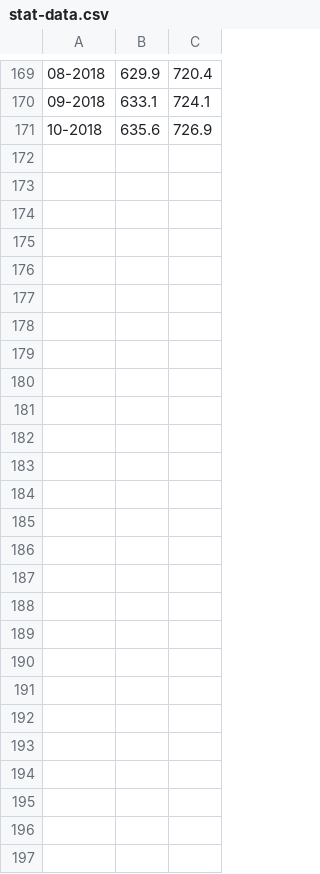
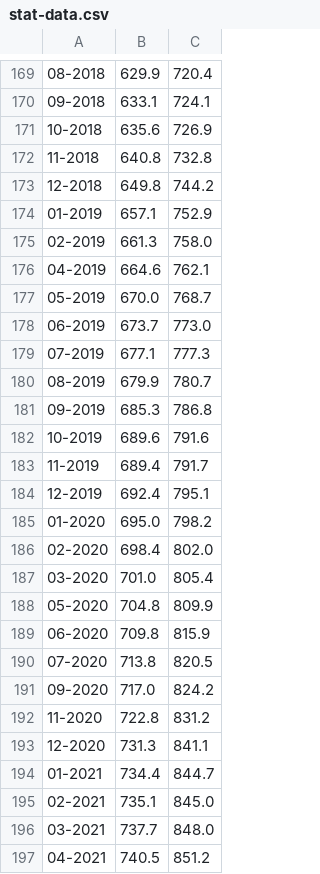
Before and after one commit to alkamid/wiktionary, a CSV file: stat-data.csv, drawn as a sheet; only a part is shown, gaps mark what is left out; the diff names each change by its address in the sheet, - before the commit and + after, or states it on an @@ line.

```diff
--- a/stat-data.csv
+++ b/stat-data.csv
+row 172: 11-2018 | 640.8 | 732.8
+row 173: 12-2018 | 649.8 | 744.2
+row 174: 01-2019 | 657.1 | 752.9
+row 175: 02-2019 | 661.3 | 758.0
+row 176: 04-2019 | 664.6 | 762.1
+row 177: 05-2019 | 670.0 | 768.7
+row 178: 06-2019 | 673.7 | 773.0
+row 179: 07-2019 | 677.1 | 777.3
+row 180: 08-2019 | 679.9 | 780.7
+row 181: 09-2019 | 685.3 | 786.8
+row 182: 10-2019 | 689.6 | 791.6
+row 183: 11-2019 | 689.4 | 791.7
+row 184: 12-2019 | 692.4 | 795.1
+row 185: 01-2020 | 695.0 | 798.2
+row 186: 02-2020 | 698.4 | 802.0
+row 187: 03-2020 | 701.0 | 805.4
+row 188: 05-2020 | 704.8 | 809.9
+row 189: 06-2020 | 709.8 | 815.9
+row 190: 07-2020 | 713.8 | 820.5
+row 191: 09-2020 | 717.0 | 824.2
+row 192: 11-2020 | 722.8 | 831.2
+row 193: 12-2020 | 731.3 | 841.1
+row 194: 01-2021 | 734.4 | 844.7
+row 195: 02-2021 | 735.1 | 845.0
+row 196: 03-2021 | 737.7 | 848.0
+row 197: 04-2021 | 740.5 | 851.2
```
Also changed, not shown: 42 other files.
